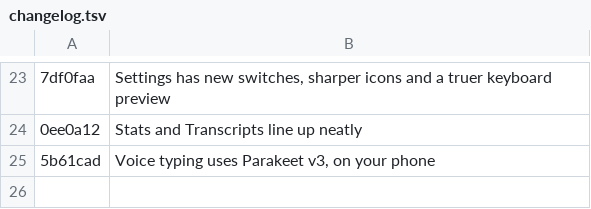
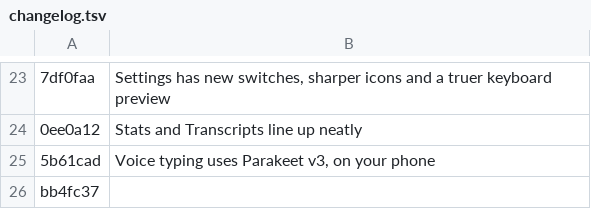
Before and after one commit to AVGVSTVS96/iikb, a TSV file: android/changelog.tsv, drawn as a sheet; only a part is shown, gaps mark what is left out; the diff names each change by its address in the sheet, - before the commit and + after, or states it on an @@ line.

Commit message:
build(android): a commit android/changelog.tsv lists with no line stays out of Android's changelog
The @ and # by the space bar are Instagram's field on the iPhone, which Android doesn't show, so bb4fc37's line is left out. scripts/public-review.ts reads Android's lines through android/changelog.tsv too, so the reviewer sees what Android shows.

```diff
--- a/android/changelog.tsv
+++ b/android/changelog.tsv
+row 26: bb4fc37
```
Also changed, not shown: 2 other files.
